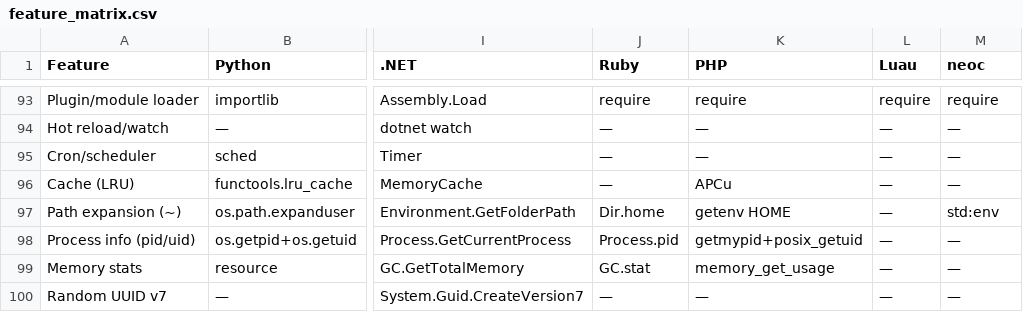
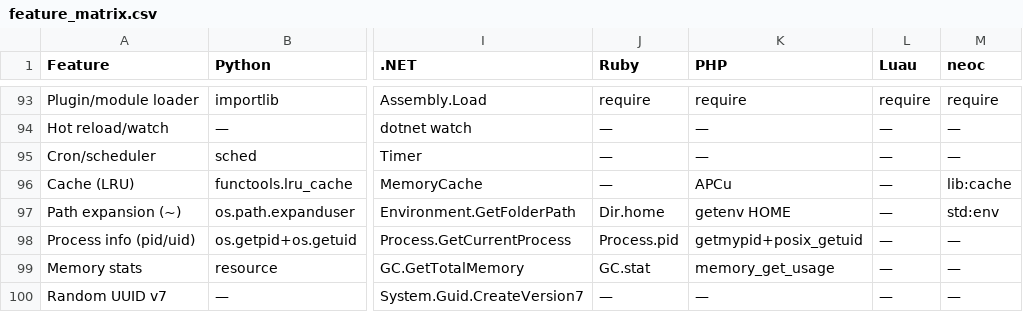
Before and after one commit to flying-dice/neoc, a CSV file: feature_matrix.csv, drawn as a sheet; only a part is shown, gaps mark what is left out; the diff names each change by its address in the sheet, - before the commit and + after, or states it on an @@ line.

```diff
--- a/feature_matrix.csv
+++ b/feature_matrix.csv
-M96 (neoc): —
+M96 (neoc): lib:cache
```
Also changed, not shown: 7 other files.
